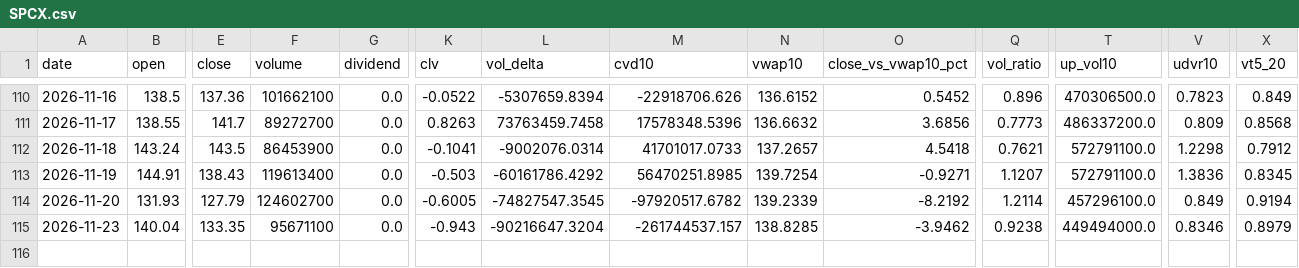
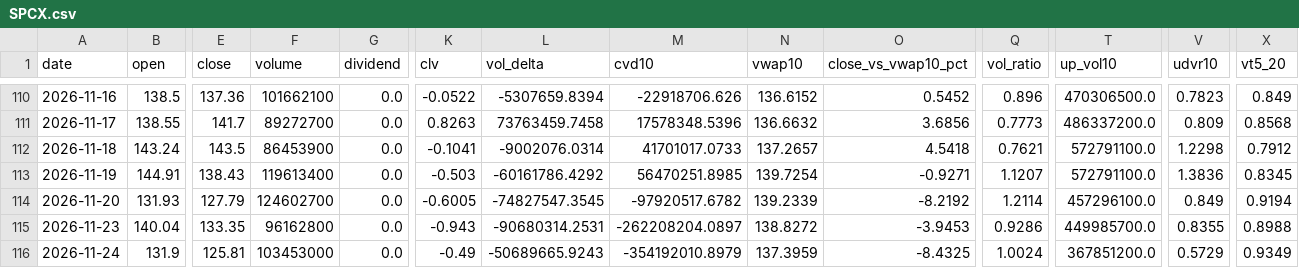
Before and after one commit to fran8c/stock-data, a CSV file: docs/data/indicators/SPCX.csv, drawn as a sheet; only a part is shown, gaps mark what is left out; rows hold the shown columns only; the diff names each change by its address in the sheet, - before the commit and + after, or states it on an @@ line.

```diff
--- a/docs/data/indicators/SPCX.csv
+++ b/docs/data/indicators/SPCX.csv
-F115 (volume): 95671100
+F115 (volume): 96162800
-L115 (vol_delta): -90216647.3204
+L115 (vol_delta): -90680314.2531
-M115 (cvd10): -261744537.157
+M115 (cvd10): -262208204.0897
-N115 (vwap10): 138.8285
+N115 (vwap10): 138.8272
-O115 (close_vs_vwap10_pct): -3.9462
+O115 (close_vs_vwap10_pct): -3.9453
-Q115 (vol_ratio): 0.9238
+Q115 (vol_ratio): 0.9286
-T115 (up_vol10): 449494000.0
+T115 (up_vol10): 449985700.0
-V115 (udvr10): 0.8346
+V115 (udvr10): 0.8355
-X115 (vt5_20): 0.8979
+X115 (vt5_20): 0.8988
+row 116: 2026-11-24 | 131.9 | 125.81 | 103453000 | 0.0 | -0.49 | -50689665.9243 | -354192010.8979 | 137.3959 | -8.4325 | 1.0024 | 367851200.0 | 0.5729 | 0.9349
```
Also changed, not shown: docs/data/indicators/MRVL.csv, docs/data/indicators/MU.csv, 57 other files.
